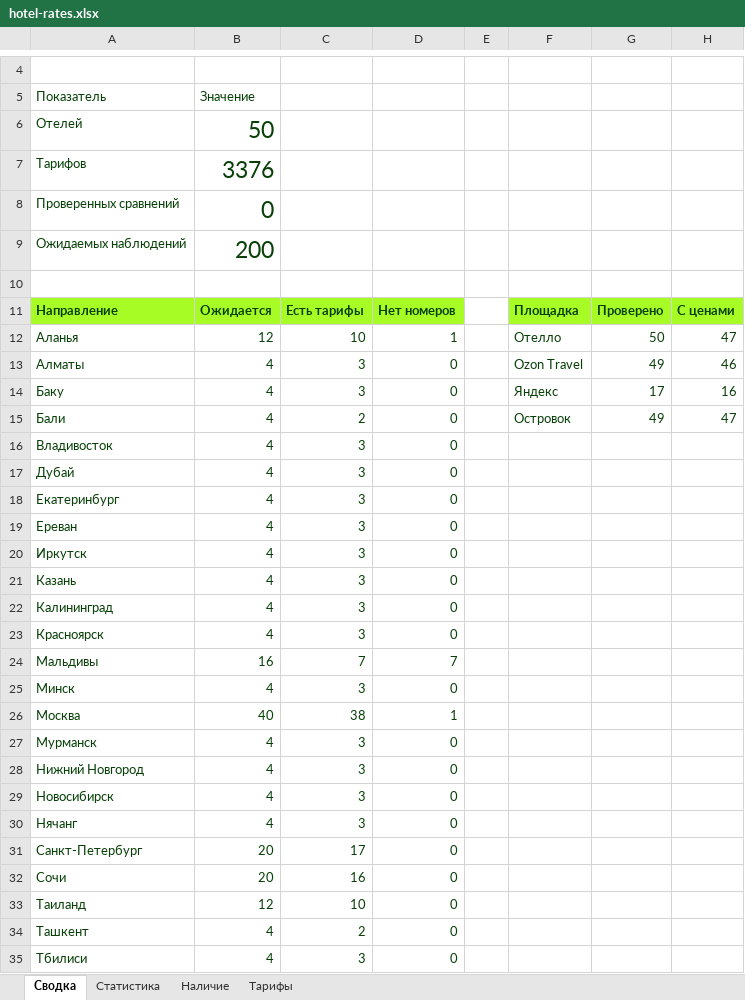
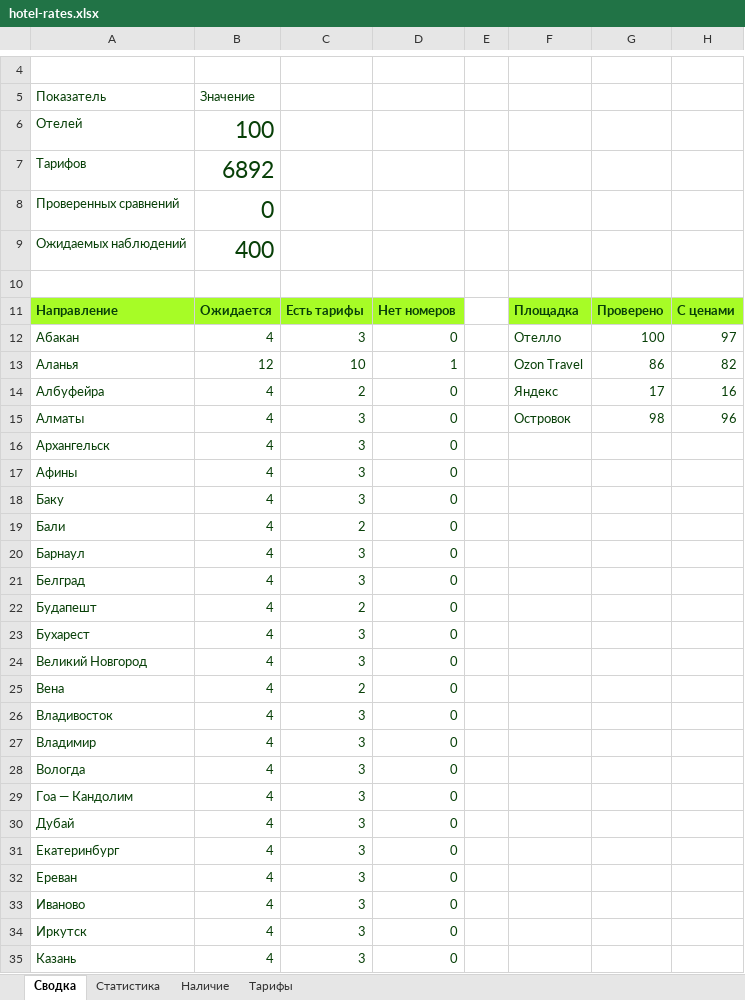
Before and after one commit to aaashtray/hotel-rate-shopper, an Excel workbook: site/hotel-rates.xlsx, sheet Сводка, drawn as a sheet; only a part is shown, gaps mark what is left out; the shorter side is filled out with more unchanged rows; values as stored, in another font and other column widths than the file's, no borders; addresses are those after the commit; the diff covers the shown part only; the diff names each change by its address in the sheet, - before the commit and + after, or states it on an @@ line.

```diff
--- a/site/hotel-rates.xlsx (sheet Сводка)
+++ b/site/hotel-rates.xlsx (sheet Сводка)
-B6: 50
+B6: 100
-B7: 3376
+B7: 6892
-B9: 200
+B9: 400
+row 12: Абакан | 4 | 3 | 0 |  | Отелло | 100 | 97
-F13: Отелло
+F13: Ozon Travel
-G13: 50
+G13: 86
-H13: 47
+H13: 82
+row 14: Албуфейра | 4 | 2 | 0 |  | Яндекс | 17 | 16
-F15: Ozon Travel
+F15: Островок
-G15: 49
+G15: 98
-H15: 46
+H15: 96
+row 16: Архангельск | 4 | 3 | 0
+row 17: Афины | 4 | 3 | 0
-F18: Яндекс
+F18: (empty)
-G18: 17
+G18: (empty)
-H18: 16
+H18: (empty)
-F19: Островок
+F19: (empty)
-G19: 49
+G19: (empty)
-H19: 47
+H19: (empty)
+row 20: Барнаул | 4 | 3 | 0
+row 21: Белград | 4 | 3 | 0
+row 22: Будапешт | 4 | 2 | 0
+row 23: Бухарест | 4 | 3 | 0
+row 24: Великий Новгород | 4 | 3 | 0
+row 25: Вена | 4 | 2 | 0
+row 27: Владимир | 4 | 3 | 0
+row 28: Вологда | 4 | 3 | 0
+row 29: Гоа — Кандолим | 4 | 3 | 0
+row 33: Иваново | 4 | 3 | 0
```
Also changed, not shown: 37 added rows and 1 removed row elsewhere in this sheet, sheet Тарифы, sheet Наличие, sheet Статистика, formulas that keep their value, 11 other files.
